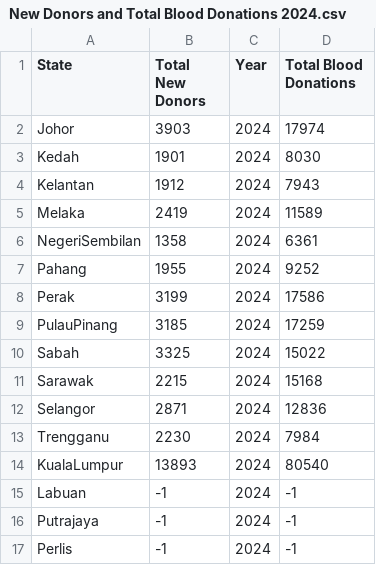
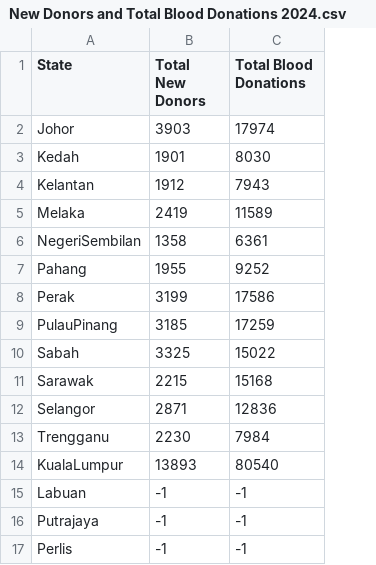
Before and after one commit to yeongshanyuan/FIT3179, a CSV file: Week 9 Homework/Cleaned Datasets/New Donors and Total Blood Donations 2024.csv, drawn as a sheet; the diff names each change by its address in the sheet, - before the commit and + after, or states it on an @@ line.

Commit message:
Updated cleaned datasets

```diff
--- a/Week 9 Homework/Cleaned Datasets/New Donors and Total Blood Donations 2024.csv
+++ b/Week 9 Homework/Cleaned Datasets/New Donors and Total Blood Donations 2024.csv
-column C (Year), rows 2-17: all 2024
```
Also changed, not shown: Week 9 Homework/Cleaned Datasets/Blood Donations by State 2024.csv, 1 other file.
